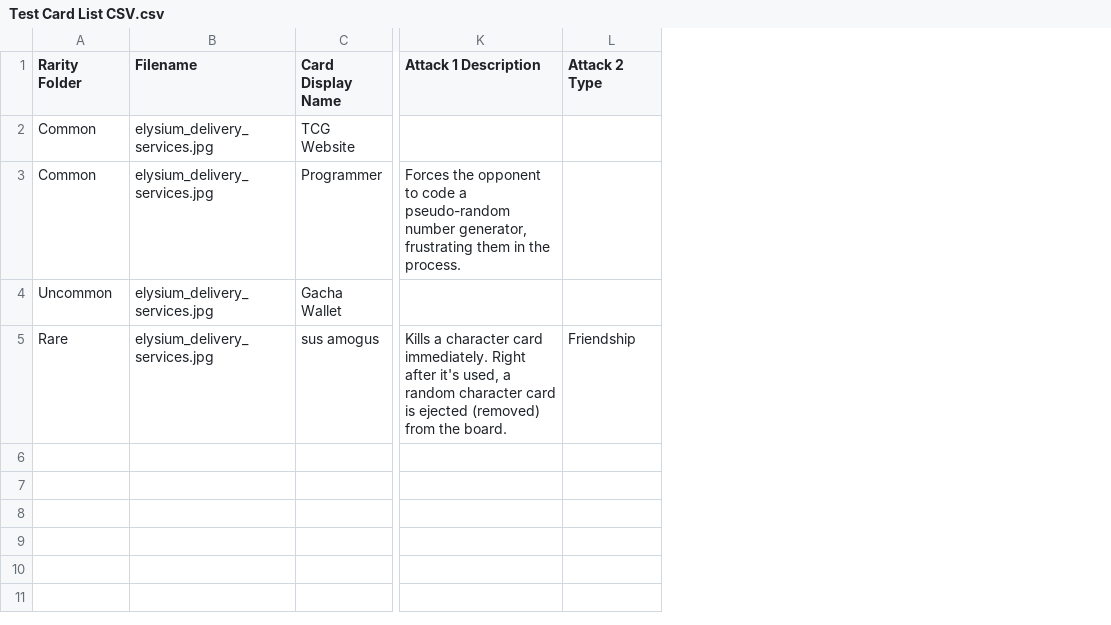
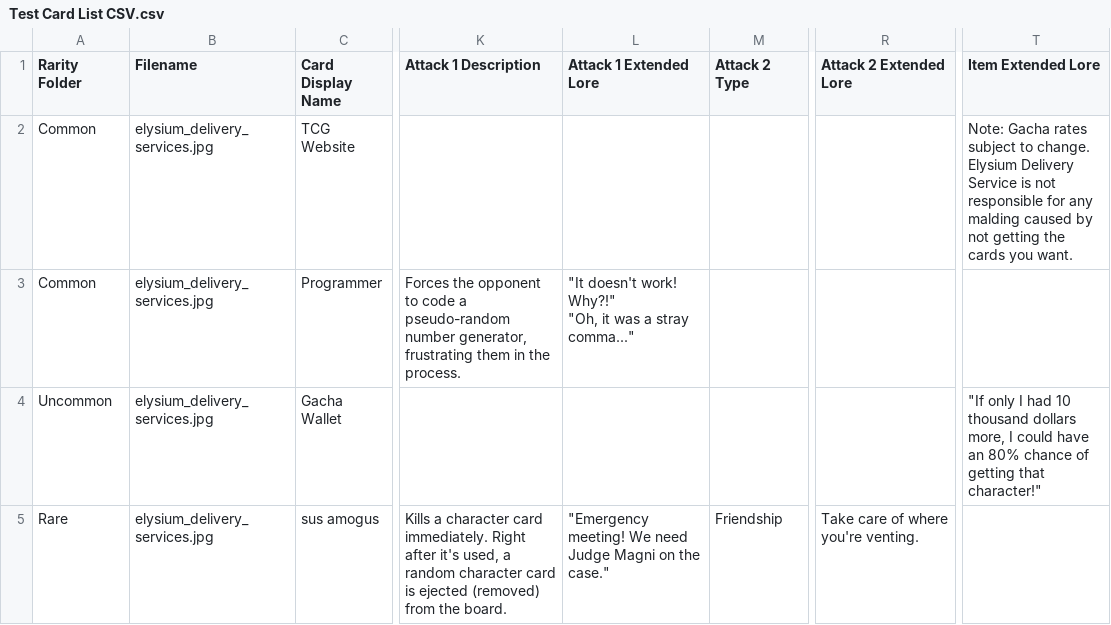
Before and after one commit to elysiumdelivery/altare-tcg, a CSV file: Test Card List CSV.csv, drawn as a sheet; only a part is shown, gaps mark what is left out; ↵ is a line break in a cell; the diff names each change by its address in the sheet, - before the commit and + after, or states it on an @@ line.

Commit message:
Update CSV structure

```diff
--- a/Test Card List CSV.csv
+++ b/Test Card List CSV.csv
+column L (Attack 1 Extended Lore), rows 3-5: "It doesn't work! Why?!" ↵ "Oh, it was a stray comma..." |  | "Emergency meeting! We need Judge Magni on the case."
+column R (Attack 2 Extended Lore), row 5: Take care of where you're venting.
+column T (Item Extended Lore), rows 2-4: Note: Gacha rates subject to change. Elysium Delivery Service is not responsible for any malding caused by not getting the cards you want. |  | "If only I had 10 thousand dollars more, I could have an 80% chance of getting that character!"
```
